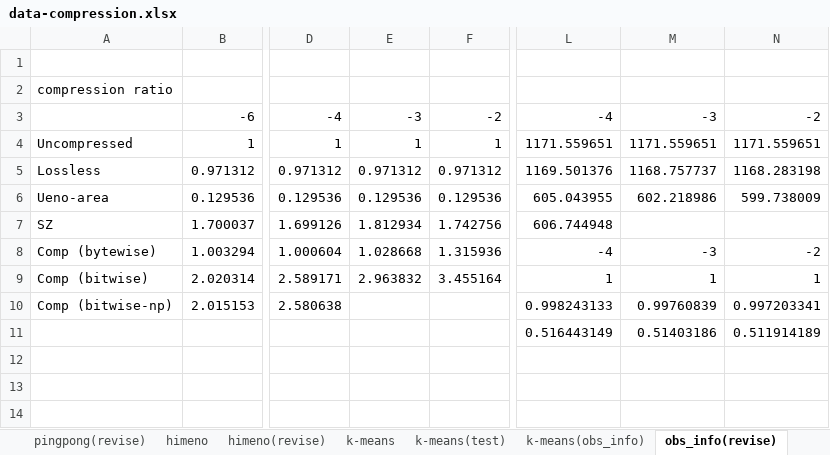
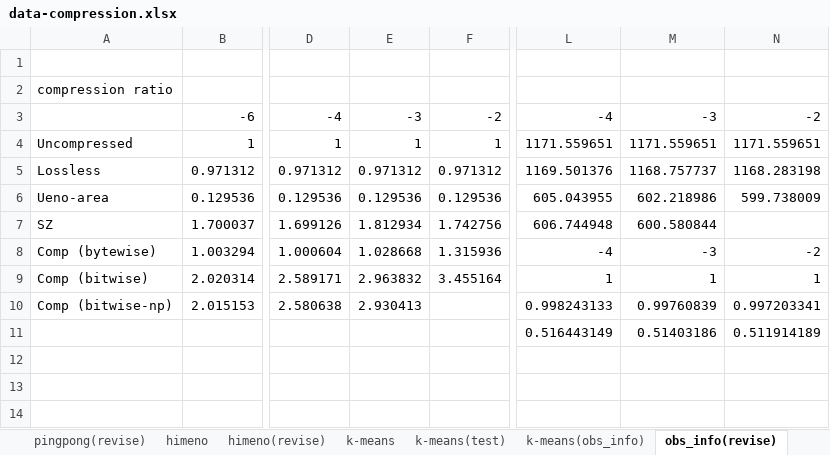
Before and after one commit to smallcat9603/data-compression, an Excel workbook: impl/data-compression.xlsx, sheet obs_info(revise), drawn as a sheet; only a part is shown, gaps mark what is left out; values as stored, in another font and other column widths than the file's, no borders; charts and pictures not drawn; the diff names each change by its address in the sheet, - before the commit and + after, or states it on an @@ line.

```diff
--- a/impl/data-compression.xlsx (sheet obs_info(revise))
+++ b/impl/data-compression.xlsx (sheet obs_info(revise))
-M7: (empty)
+M7: 600.580844
-E10: (empty)
+E10: 2.930413
```
Also changed, not shown: 1 other file.
